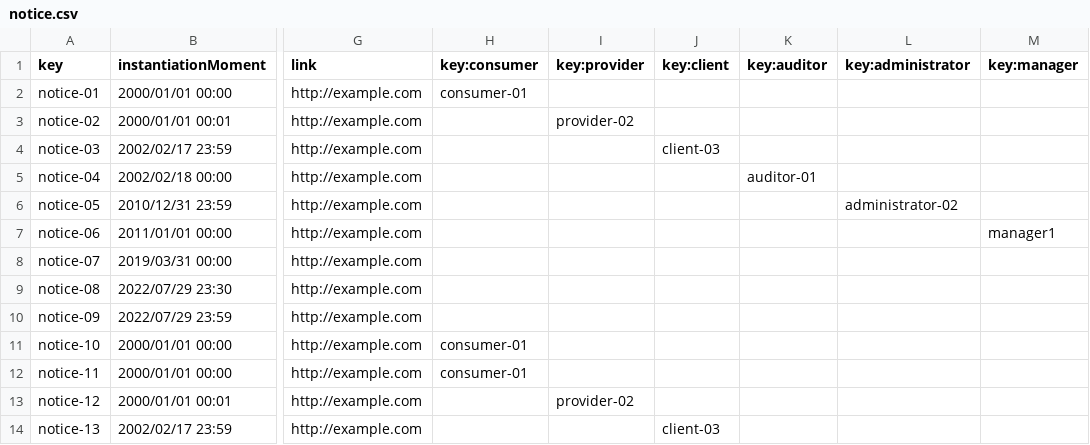
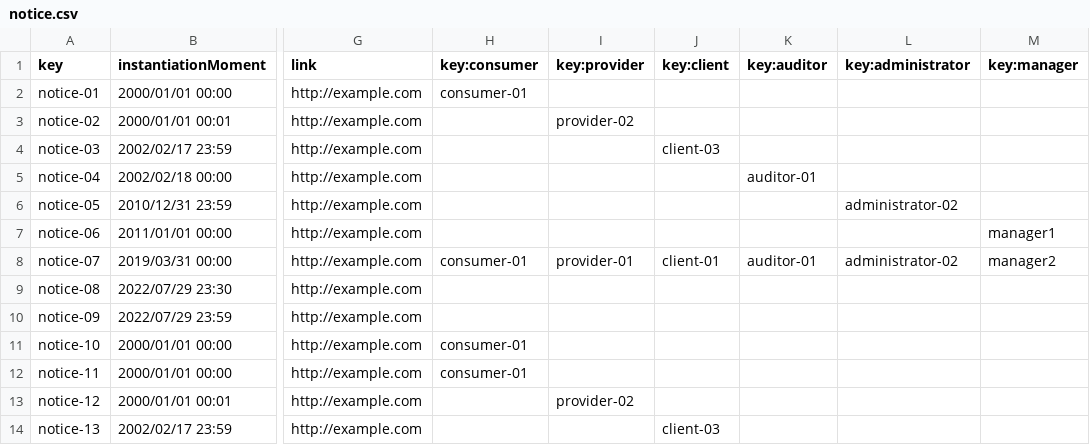
Before and after one commit to pabalcber/C3.039-Acme-SF, a CSV file: src/main/webapp/WEB-INF/resources/sample-data/notice.csv, drawn as a sheet; only a part is shown, gaps mark what is left out; the diff names each change by its address in the sheet, - before the commit and + after, or states it on an @@ line.

Commit message:
Corrected some data

```diff
--- a/src/main/webapp/WEB-INF/resources/sample-data/notice.csv
+++ b/src/main/webapp/WEB-INF/resources/sample-data/notice.csv
-H8 (key:consumer): (empty)
+H8 (key:consumer): consumer-01
-I8 (key:provider): (empty)
+I8 (key:provider): provider-01
-J8 (key:client): (empty)
+J8 (key:client): client-01
-K8 (key:auditor): (empty)
+K8 (key:auditor): auditor-01
-L8 (key:administrator): (empty)
+L8 (key:administrator): administrator-02
-M8 (key:manager): (empty)
+M8 (key:manager): manager2
```
